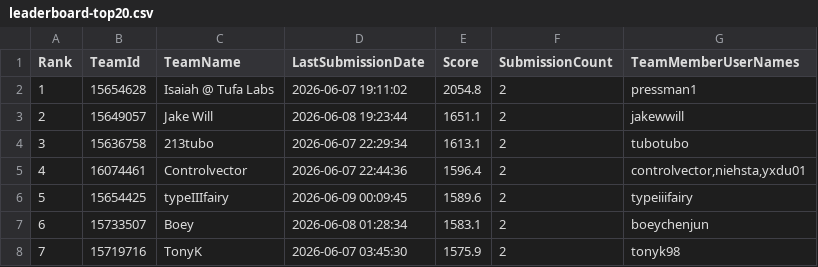
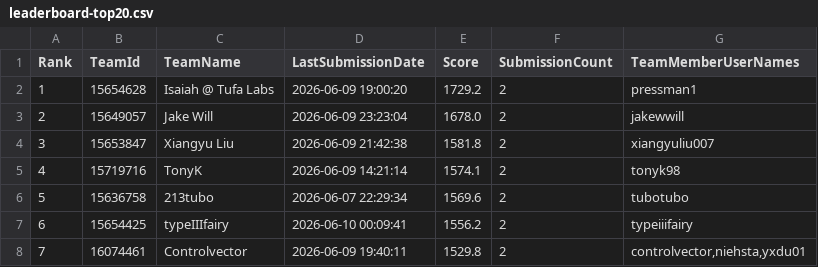
Before and after one commit to Beiciccc/orbit-wars-experiment-log, a CSV file: data/leaderboard-top20.csv, drawn as a sheet; only a part is shown; the diff covers the shown part only.

```diff
--- a/data/leaderboard-top20.csv
+++ b/data/leaderboard-top20.csv
@@ -1,8 +1,8 @@
 Rank,TeamId,TeamName,LastSubmissionDate,Score,SubmissionCount,TeamMemberUserNames
-1,15654628,Isaiah @ Tufa Labs,2026-06-07 19:11:02,2054.8,2,pressman1
-2,15649057,Jake Will,2026-06-08 19:23:44,1651.1,2,jakewwill
-3,15636758,213tubo,2026-06-07 22:29:34,1613.1,2,tubotubo
-4,16074461,Controlvector,2026-06-07 22:44:36,1596.4,2,"controlvector,niehsta,yxdu01"
-5,15654425,typeIIIfairy,2026-06-09 00:09:45,1589.6,2,typeiiifairy
-6,15733507,Boey,2026-06-08 01:28:34,1583.1,2,boeychenjun
-7,15719716,TonyK,2026-06-07 03:45:30,1575.9,2,tonyk98
+1,15654628,Isaiah @ Tufa Labs,2026-06-09 19:00:20,1729.2,2,pressman1
+2,15649057,Jake Will,2026-06-09 23:23:04,1678.0,2,jakewwill
+3,15653847,Xiangyu Liu,2026-06-09 21:42:38,1581.8,2,xiangyuliu007
+4,15719716,TonyK,2026-06-09 14:21:14,1574.1,2,tonyk98
+5,15636758,213tubo,2026-06-07 22:29:34,1569.6,2,tubotubo
+6,15654425,typeIIIfairy,2026-06-10 00:09:41,1556.2,2,typeiiifairy
+7,16074461,Controlvector,2026-06-09 19:40:11,1529.8,2,"controlvector,niehsta,yxdu01"
```
Also changed, not shown: 65 edited cells elsewhere in this file, data/submission-summary.csv, 4 other files.
